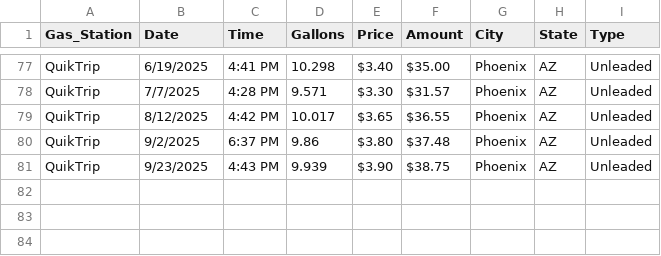
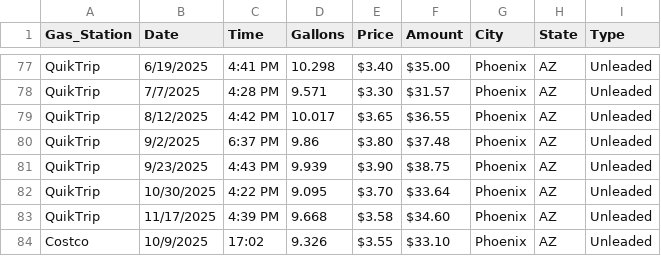
Before and after one commit to Krista07/datasets, a CSV file: Gas.csv, drawn as a sheet; only a part is shown, gaps mark what is left out.

Commit message:
New entries

```diff
--- a/Gas.csv
+++ b/Gas.csv
@@ -81 +81,4 @@ QuikTrip,9/2/2025,6:37 PM,9.86,$3.80 ,$37.48 ,Phoenix,AZ,Unleaded
 QuikTrip,9/23/2025,4:43 PM,9.939,$3.90 ,$38.75 ,Phoenix,AZ,Unleaded
+QuikTrip,10/30/2025,4:22 PM,9.095,$3.70 ,$33.64 ,Phoenix,AZ,Unleaded
+QuikTrip,11/17/2025,4:39 PM,9.668,$3.58 ,$34.60 ,Phoenix,AZ,Unleaded
+Costco,10/9/2025,17:02,9.326,$3.55 ,$33.10 ,Phoenix,AZ,Unleaded
```
